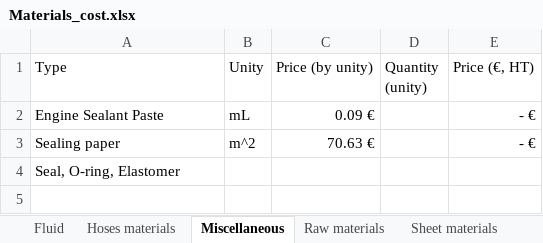
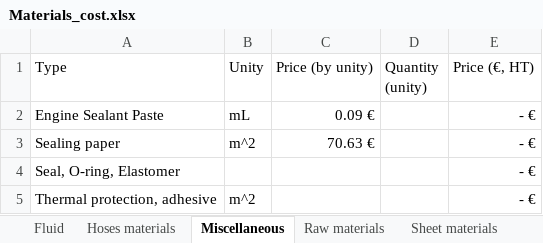
Before and after one commit to EOSCogniton/STUF2019, an Excel workbook: CR - Cost Report/CBOM/Materials_cost.xlsx, sheet Miscellaneous, drawn as a sheet; values as stored, in another font and other column widths than the file's, no borders; the diff names each change by its address in the sheet, - before the commit and + after, or states it on an @@ line.

```diff
--- a/CR - Cost Report/CBOM/Materials_cost.xlsx (sheet Miscellaneous)
+++ b/CR - Cost Report/CBOM/Materials_cost.xlsx (sheet Miscellaneous)
-E4 (Price (€, HT)): (empty)
+E4 (Price (€, HT)): - €
+row 5: Thermal protection, adhesive | m^2 |  |  | - €
```
Also changed, not shown: CR - Cost Report/CBOM/Cost_v1.5.xlsx, CR - Cost Report/CBOM/Processes_cost.xlsx, 1 other file.
